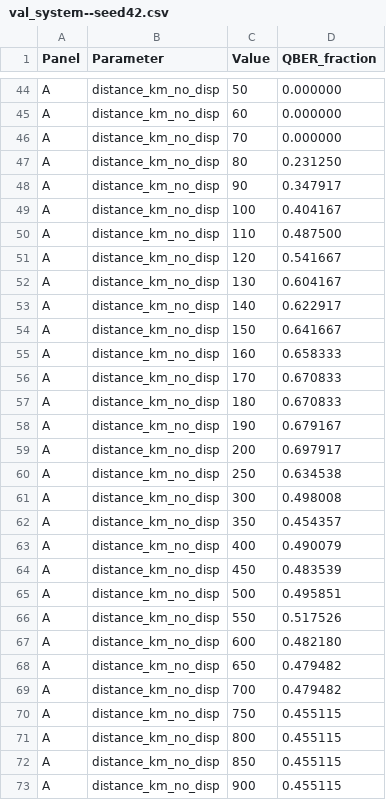
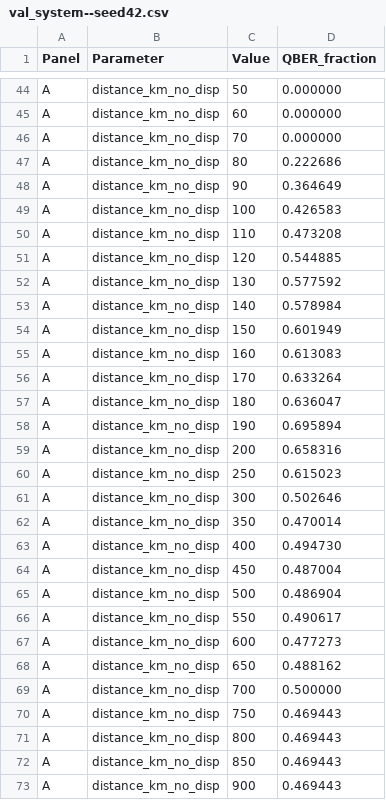
Before and after one commit to azaan-mahmood/opto-sim-dev, a CSV file: val_system/val_system--seed42.csv, drawn as a sheet; only a part is shown, gaps mark what is left out; the diff covers the shown part only.

Commit message:
fix: update system-level impairment scenarios with corrected birefringence model
Table tab:system now shows old vs new QBER side-by-side, including
the key change: No Impairments goes from 0.0% (old symmetric-Diag
lucky oscillation) to 41.9% (new phenomenological, physically
consistent).  Added CD+PMD+Attenuation+Bend row (69.9%) and
attenuation-dominance rows at 500/1000 km (50.6%/50.0%).  Paragraph
explains the old model's modulo-2pi artifact, attenuation dominance
at long range, and that CD/PMD are negligible for 30 ps pulses at
100 km.

```diff
--- a/val_system/val_system--seed42.csv
+++ b/val_system/val_system--seed42.csv
@@ -46,28 +46,28 @@ A,distance_km_no_disp,60,0.000000
 A,distance_km_no_disp,70,0.000000
-A,distance_km_no_disp,80,0.231250
-A,distance_km_no_disp,90,0.347917
-A,distance_km_no_disp,100,0.404167
-A,distance_km_no_disp,110,0.487500
-A,distance_km_no_disp,120,0.541667
-A,distance_km_no_disp,130,0.604167
-A,distance_km_no_disp,140,0.622917
-A,distance_km_no_disp,150,0.641667
-A,distance_km_no_disp,160,0.658333
-A,distance_km_no_disp,170,0.670833
-A,distance_km_no_disp,180,0.670833
-A,distance_km_no_disp,190,0.679167
-A,distance_km_no_disp,200,0.697917
-A,distance_km_no_disp,250,0.634538
-A,distance_km_no_disp,300,0.498008
-A,distance_km_no_disp,350,0.454357
-A,distance_km_no_disp,400,0.490079
-A,distance_km_no_disp,450,0.483539
-A,distance_km_no_disp,500,0.495851
-A,distance_km_no_disp,550,0.517526
-A,distance_km_no_disp,600,0.482180
-A,distance_km_no_disp,650,0.479482
-A,distance_km_no_disp,700,0.479482
-A,distance_km_no_disp,750,0.455115
-A,distance_km_no_disp,800,0.455115
-A,distance_km_no_disp,850,0.455115
-A,distance_km_no_disp,900,0.455115
+A,distance_km_no_disp,80,0.222686
+A,distance_km_no_disp,90,0.364649
+A,distance_km_no_disp,100,0.426583
+A,distance_km_no_disp,110,0.473208
+A,distance_km_no_disp,120,0.544885
+A,distance_km_no_disp,130,0.577592
+A,distance_km_no_disp,140,0.578984
+A,distance_km_no_disp,150,0.601949
+A,distance_km_no_disp,160,0.613083
+A,distance_km_no_disp,170,0.633264
+A,distance_km_no_disp,180,0.636047
+A,distance_km_no_disp,190,0.695894
+A,distance_km_no_disp,200,0.658316
+A,distance_km_no_disp,250,0.615023
+A,distance_km_no_disp,300,0.502646
+A,distance_km_no_disp,350,0.470014
+A,distance_km_no_disp,400,0.494730
+A,distance_km_no_disp,450,0.487004
+A,distance_km_no_disp,500,0.486904
+A,distance_km_no_disp,550,0.490617
+A,distance_km_no_disp,600,0.477273
+A,distance_km_no_disp,650,0.488162
+A,distance_km_no_disp,700,0.500000
+A,distance_km_no_disp,750,0.469443
+A,distance_km_no_disp,800,0.469443
+A,distance_km_no_disp,850,0.469443
+A,distance_km_no_disp,900,0.469443
```
Also changed, not shown: 58 edited cells elsewhere in this file, 5 other files.
